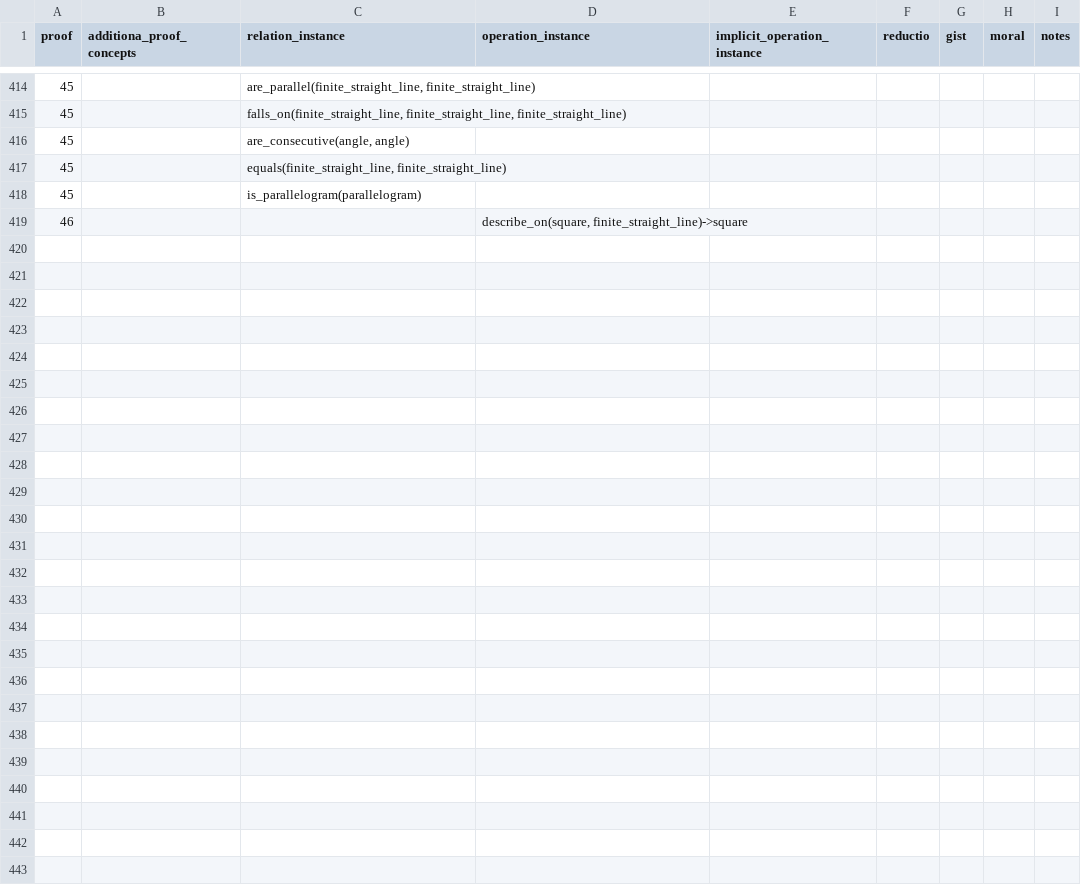
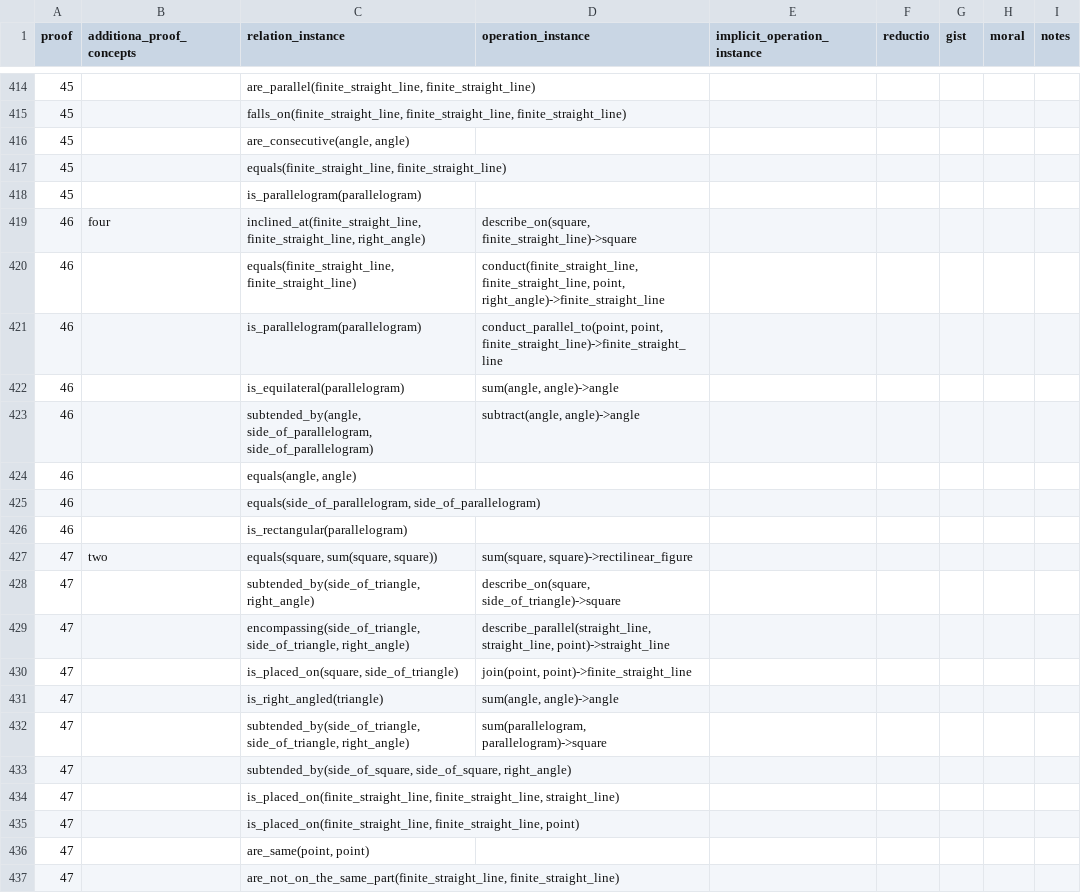
Before and after one commit to Mttbnchtt/ontology-and-proofs, a CSV file: ontologies/elements_book1/ontological_analysis/Euclid.Proofs.Book1.csv, drawn as a sheet; only a part is shown, gaps mark what is left out; the diff covers the shown part only.

Commit message:
Auto-commit at 2024-12-19 07:25:42; modified: ontologies/elements_book1/ontological_analysis/Euclid.ConceptsAnalysis.Book1.csv, ontologies/elements_book1/ontological_analysis/Euclid.OperationsAnalysis.Book1.csv, ontologies/elements_book1/ontological_analysis/Euclid.Proofs.Book1.csv, ontologies/elements_book1/ontological_analysis/Euclid.Propositions.Book1.csv, ontologies/elements_book1/ontological_analysis/Euclid.RelationsAnalysis.Book1.csv

```diff
--- a/ontologies/elements_book1/ontological_analysis/Euclid.Proofs.Book1.csv
+++ b/ontologies/elements_book1/ontological_analysis/Euclid.Proofs.Book1.csv
@@ -418,2 +418,20 @@ proof,additiona_proof_concepts,relation_instance,operation_instance,implicit_ope
 45,,is_parallelogram(parallelogram),,,,,,
-46,,,"describe_on(square, finite_straight_line)->square",,,,,
+46,four,"inclined_at(finite_straight_line, finite_straight_line, right_angle)","describe_on(square, finite_straight_line)->square",,,,,
+46,,"equals(finite_straight_line, finite_straight_line)","conduct(finite_straight_line, finite_straight_line, point, right_angle)->finite_straight_line",,,,,
+46,,is_parallelogram(parallelogram),"conduct_parallel_to(point, point, finite_straight_line)->finite_straight_line",,,,,
+46,,is_equilateral(parallelogram),"sum(angle, angle)->angle",,,,,
+46,,"subtended_by(angle, side_of_parallelogram, side_of_parallelogram)","subtract(angle, angle)->angle",,,,,
+46,,"equals(angle, angle)",,,,,,
+46,,"equals(side_of_parallelogram, side_of_parallelogram)",,,,,,
+46,,is_rectangular(parallelogram),,,,,,
+47,two,"equals(square, sum(square, square))","sum(square, square)->rectilinear_figure",,,,,
+47,,"subtended_by(side_of_triangle, right_angle)","describe_on(square, side_of_triangle)->square",,,,,
+47,,"encompassing(side_of_triangle, side_of_triangle, right_angle)","describe_parallel(straight_line, straight_line, point)->straight_line",,,,,
+47,,"is_placed_on(square, side_of_triangle)","join(point, point)->finite_straight_line",,,,,
+47,,is_right_angled(triangle),"sum(angle, angle)->angle",,,,,
+47,,"subtended_by(side_of_triangle, side_of_triangle, right_angle)","sum(parallelogram, parallelogram)->square",,,,,
+47,,"subtended_by(side_of_square, side_of_square, right_angle)",,,,,,
+47,,"is_placed_on(finite_straight_line, finite_straight_line, straight_line)",,,,,,
+47,,"is_placed_on(finite_straight_line, finite_straight_line, point)",,,,,,
+47,,"are_same(point, point)",,,,,,
+47,,"are_not_on_the_same_part(finite_straight_line, finite_straight_line)",,,,,,
```
Also changed, not shown: 24 added rows and 9 edited cells elsewhere in this file, ontologies/elements_book1/ontological_analysis/Euclid.ConceptsAnalysis.Book1.csv, ontologies/elements_book1/ontological_analysis/Euclid.OperationsAnalysis.Book1.csv, 2 other files.
